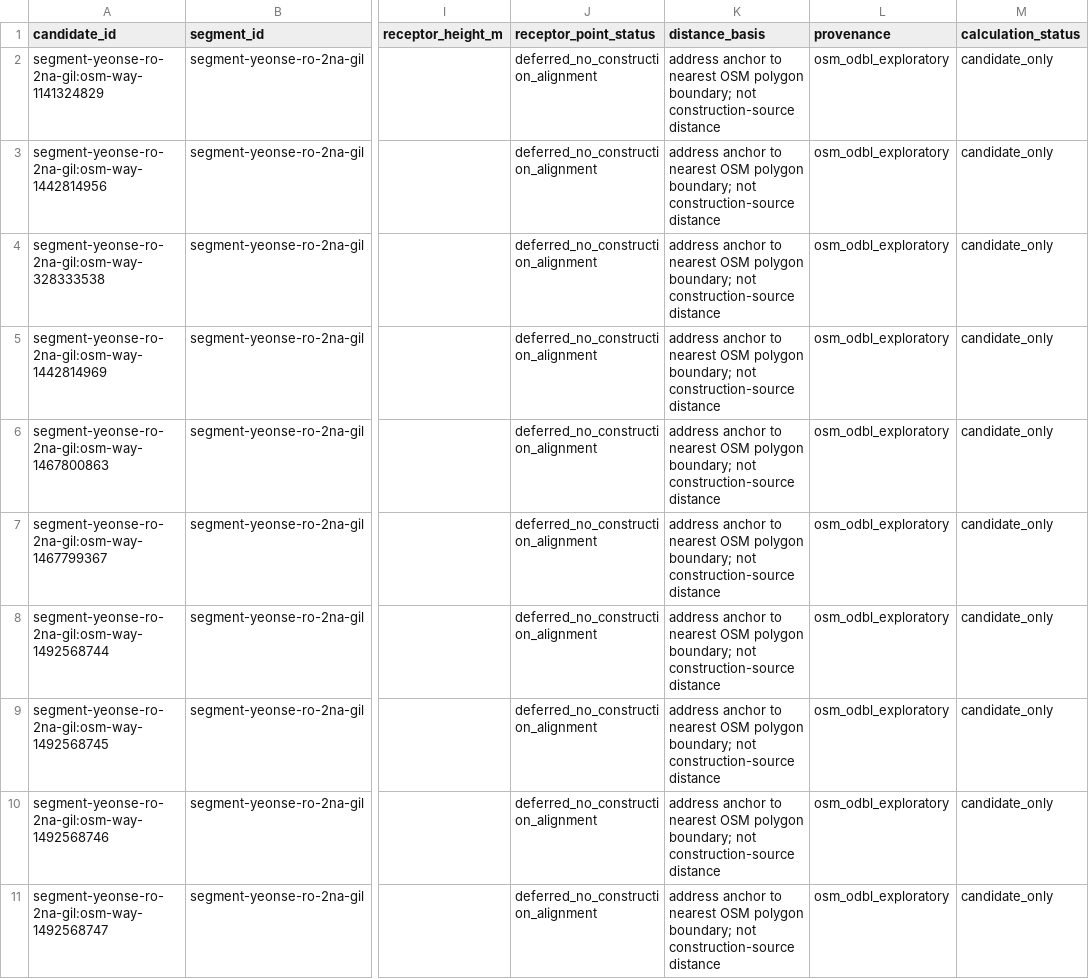
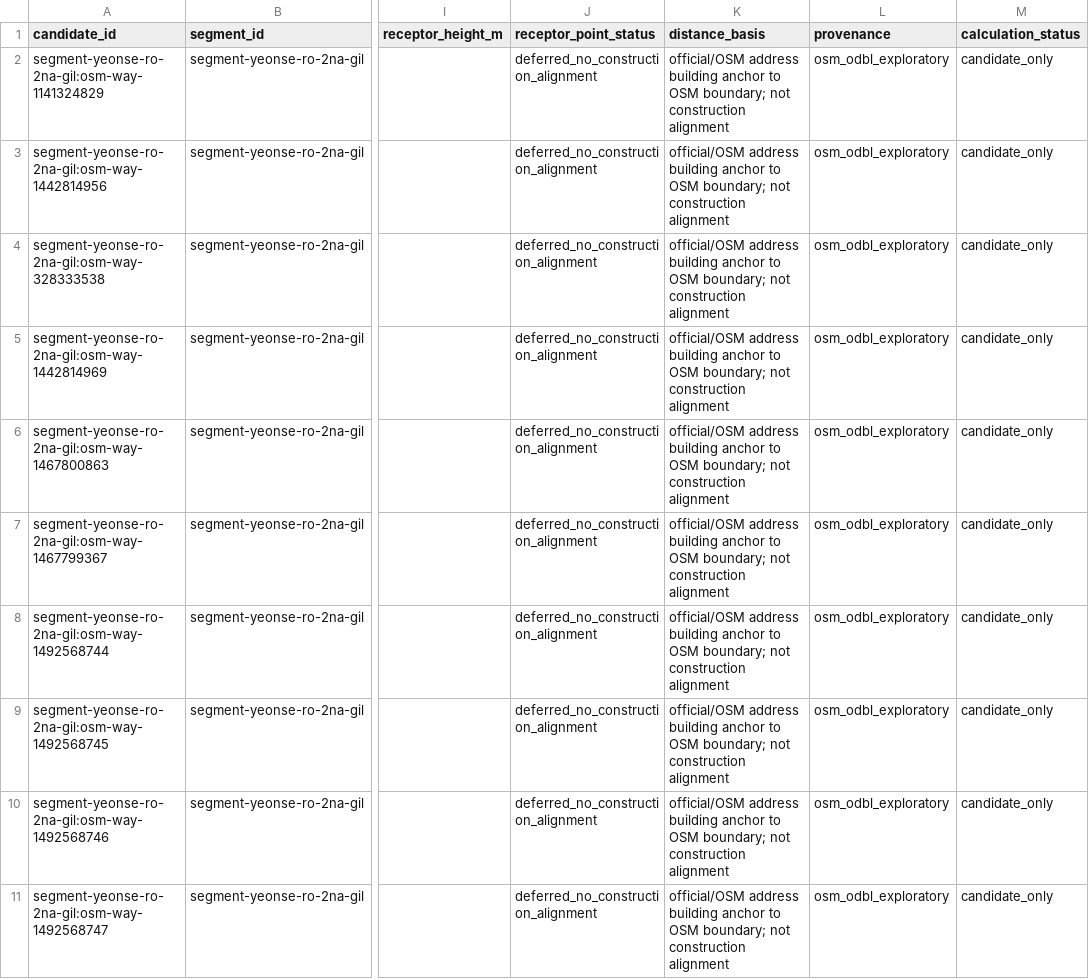
Before and after one commit to 20223096/AI_SOLUTION, a CSV file: data/processed/receptor_candidates.csv, drawn as a sheet; only a part is shown, gaps mark what is left out; the diff names each change by its address in the sheet, - before the commit and + after, or states it on an @@ line.

Commit message:
feat: verify official residential receptors

```diff
--- a/data/processed/receptor_candidates.csv
+++ b/data/processed/receptor_candidates.csv
-K2:K11 (distance_basis): address anchor to nearest OSM polygon boundary; not construction-source distance
+K2:K11 (distance_basis): official/OSM address building anchor to OSM boundary; not construction alignment
```
Also changed, not shown: 14 other files.
